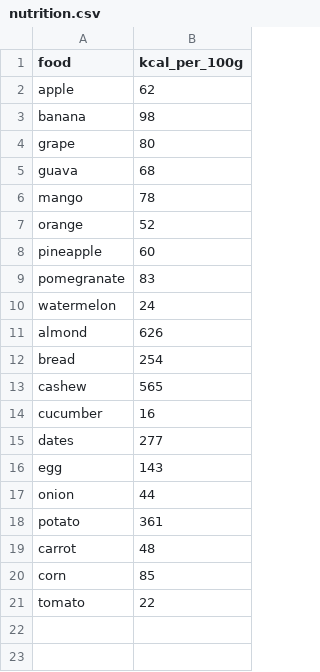
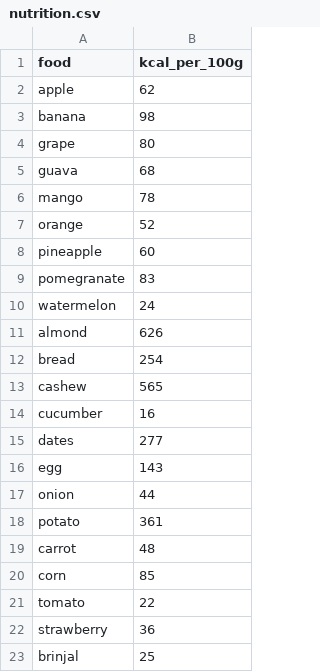
Before and after one commit to AkshataTiw/food_detection_and_calorie_estimation, a CSV file: nutrition.csv, drawn as a sheet.

```diff
--- a/nutrition.csv
+++ b/nutrition.csv
@@ -21 +21,3 @@ corn,85
 tomato,22
+strawberry,36
+brinjal,25
```
Also changed, not shown: 14 other files.
